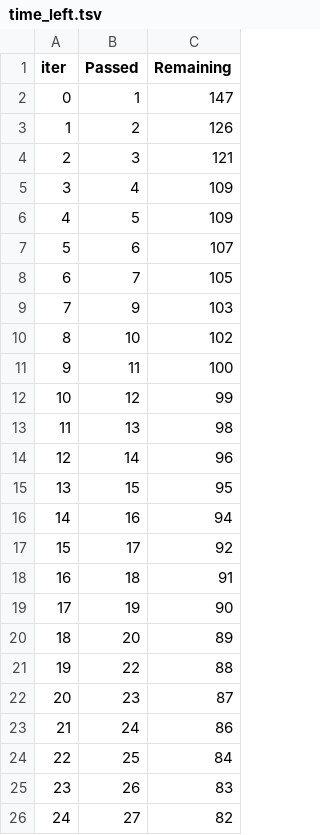
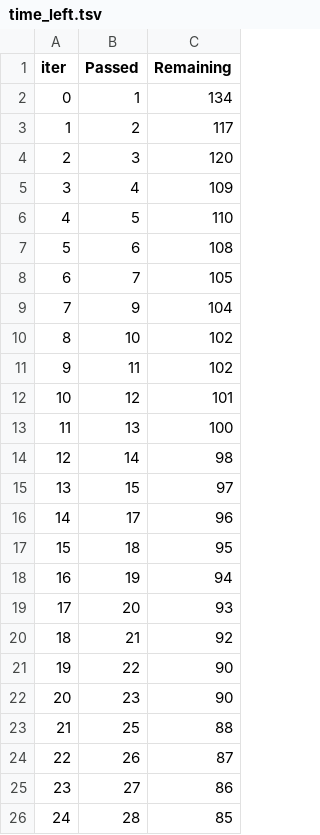
Before and after one commit to sushant-1704/dsproject, a TSV file: catboost_info/time_left.tsv, drawn as a sheet; only a part is shown; the diff covers the shown part only.

```diff
--- a/catboost_info/time_left.tsv
+++ b/catboost_info/time_left.tsv
@@ -1,26 +1,26 @@
 iter	Passed	Remaining
-0	1	147
-1	2	126
-2	3	121
+0	1	134
+1	2	117
+2	3	120
 3	4	109
-4	5	109
-5	6	107
+4	5	110
+5	6	108
 6	7	105
-7	9	103
+7	9	104
 8	10	102
-9	11	100
-10	12	99
-11	13	98
-12	14	96
-13	15	95
-14	16	94
-15	17	92
-16	18	91
-17	19	90
-18	20	89
-19	22	88
-20	23	87
-21	24	86
-22	25	84
-23	26	83
-24	27	82
+9	11	102
+10	12	101
+11	13	100
+12	14	98
+13	15	97
+14	17	96
+15	18	95
+16	19	94
+17	20	93
+18	21	92
+19	22	90
+20	23	90
+21	25	88
+22	26	87
+23	27	86
+24	28	85
```
Also changed, not shown: 142 edited cells elsewhere in this file, 11 other files.
